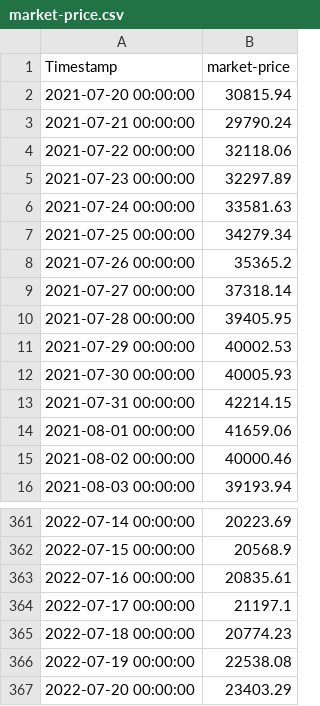
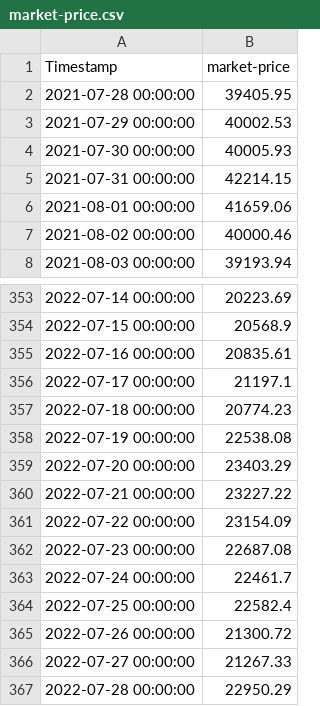
Before and after one commit to hersonxlg/labs-de-filtrado, a CSV file: lab01/market-price.csv, drawn as a sheet; only a part is shown, gaps mark what is left out.

```diff
--- a/lab01/market-price.csv
+++ b/lab01/market-price.csv
@@ -1,10 +1,2 @@
 Timestamp,market-price
-2021-07-20 00:00:00,30815.94
-2021-07-21 00:00:00,29790.24
-2021-07-22 00:00:00,32118.06
-2021-07-23 00:00:00,32297.89
-2021-07-24 00:00:00,33581.63
-2021-07-25 00:00:00,34279.34
-2021-07-26 00:00:00,35365.2
-2021-07-27 00:00:00,37318.14
 2021-07-28 00:00:00,39405.95
@@ -367 +359,9 @@
 2022-07-20 00:00:00,23403.29
+2022-07-21 00:00:00,23227.22
+2022-07-22 00:00:00,23154.09
+2022-07-23 00:00:00,22687.08
+2022-07-24 00:00:00,22461.7
+2022-07-25 00:00:00,22582.4
+2022-07-26 00:00:00,21300.72
+2022-07-27 00:00:00,21267.33
+2022-07-28 00:00:00,22950.29
```
Also changed, not shown: 4 other files.
